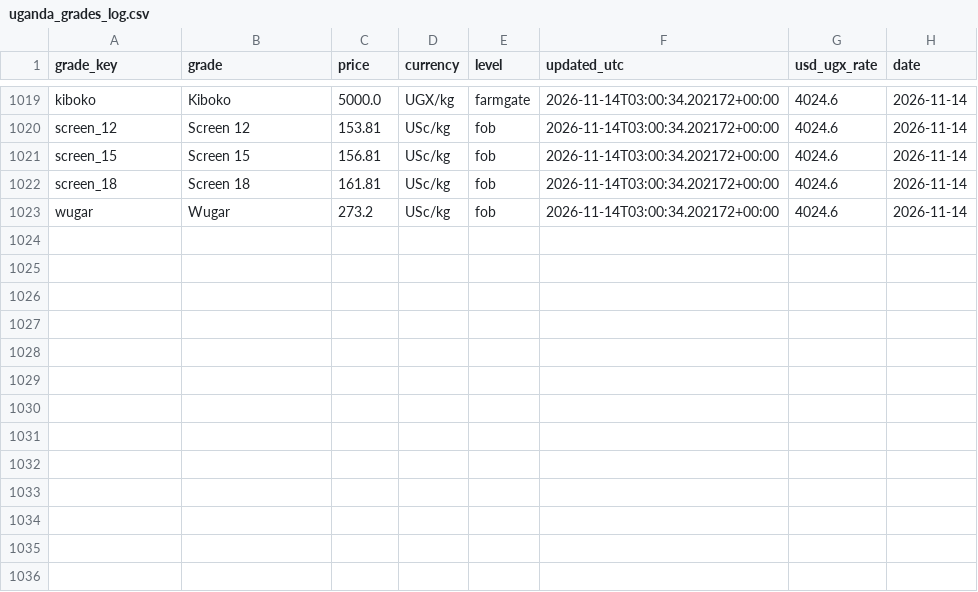
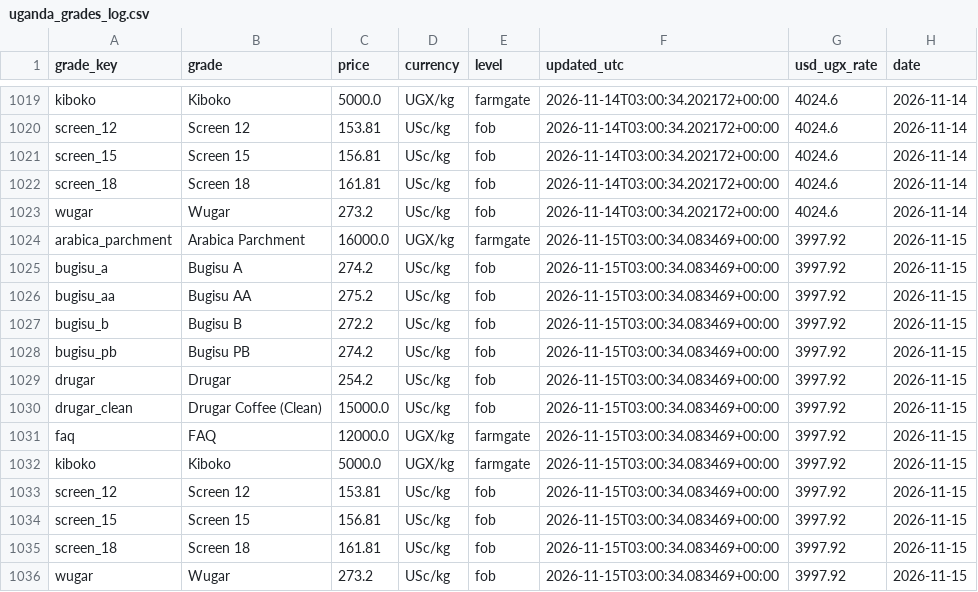
Before and after one commit to isamubas/coffee_price_predictor, a CSV file: data/processed/uganda_grades_log.csv, drawn as a sheet; only a part is shown, gaps mark what is left out.

```diff
--- a/data/processed/uganda_grades_log.csv
+++ b/data/processed/uganda_grades_log.csv
@@ -1023 +1023,14 @@ screen_18,Screen 18,161.81,USc/kg,fob,2026-11-14T03:00:34.202172+00:00,4024.6,20
 wugar,Wugar,273.2,USc/kg,fob,2026-11-14T03:00:34.202172+00:00,4024.6,2026-11-14
+arabica_parchment,Arabica Parchment,16000.0,UGX/kg,farmgate,2026-11-15T03:00:34.083469+00:00,3997.92,2026-11-15
+bugisu_a,Bugisu A,274.2,USc/kg,fob,2026-11-15T03:00:34.083469+00:00,3997.92,2026-11-15
+bugisu_aa,Bugisu AA,275.2,USc/kg,fob,2026-11-15T03:00:34.083469+00:00,3997.92,2026-11-15
+bugisu_b,Bugisu B,272.2,USc/kg,fob,2026-11-15T03:00:34.083469+00:00,3997.92,2026-11-15
+bugisu_pb,Bugisu PB,274.2,USc/kg,fob,2026-11-15T03:00:34.083469+00:00,3997.92,2026-11-15
+drugar,Drugar,254.2,USc/kg,fob,2026-11-15T03:00:34.083469+00:00,3997.92,2026-11-15
+drugar_clean,Drugar Coffee (Clean),15000.0,USc/kg,fob,2026-11-15T03:00:34.083469+00:00,3997.92,2026-11-15
+faq,FAQ,12000.0,UGX/kg,farmgate,2026-11-15T03:00:34.083469+00:00,3997.92,2026-11-15
+kiboko,Kiboko,5000.0,UGX/kg,farmgate,2026-11-15T03:00:34.083469+00:00,3997.92,2026-11-15
+screen_12,Screen 12,153.81,USc/kg,fob,2026-11-15T03:00:34.083469+00:00,3997.92,2026-11-15
+screen_15,Screen 15,156.81,USc/kg,fob,2026-11-15T03:00:34.083469+00:00,3997.92,2026-11-15
+screen_18,Screen 18,161.81,USc/kg,fob,2026-11-15T03:00:34.083469+00:00,3997.92,2026-11-15
+wugar,Wugar,273.2,USc/kg,fob,2026-11-15T03:00:34.083469+00:00,3997.92,2026-11-15
```
Also changed, not shown: data/processed/uganda_grades_snapshot.csv, 1 other file.
